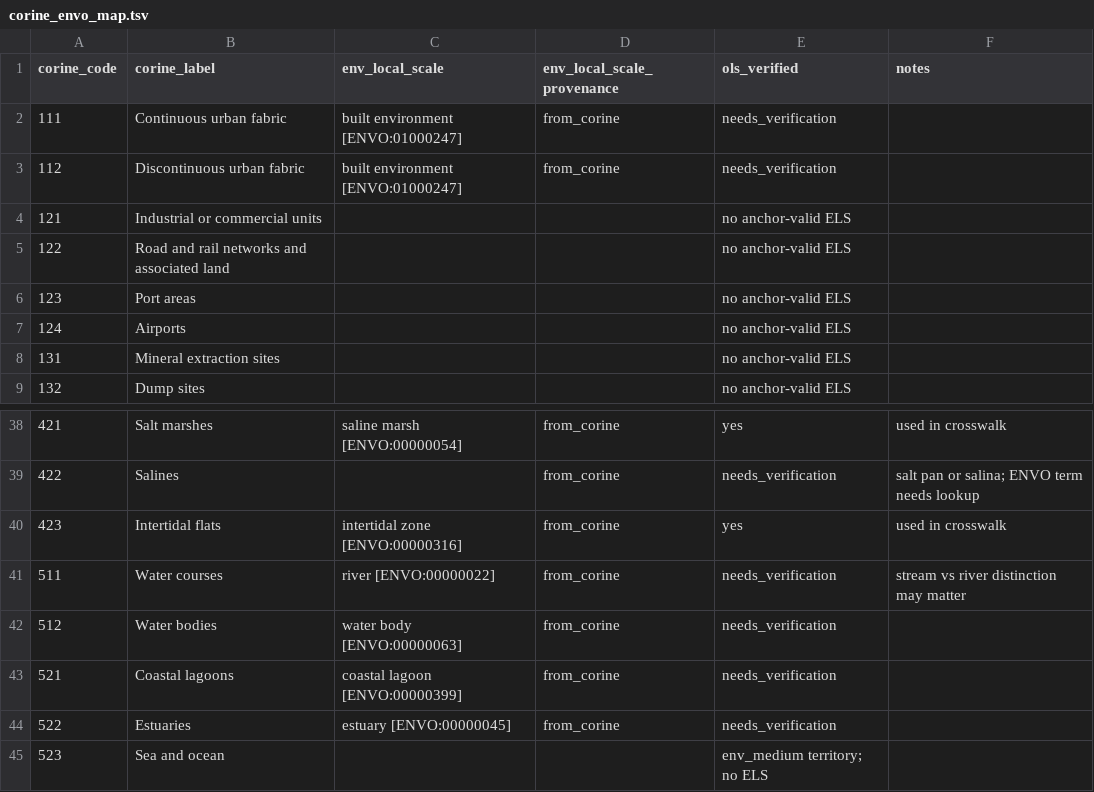
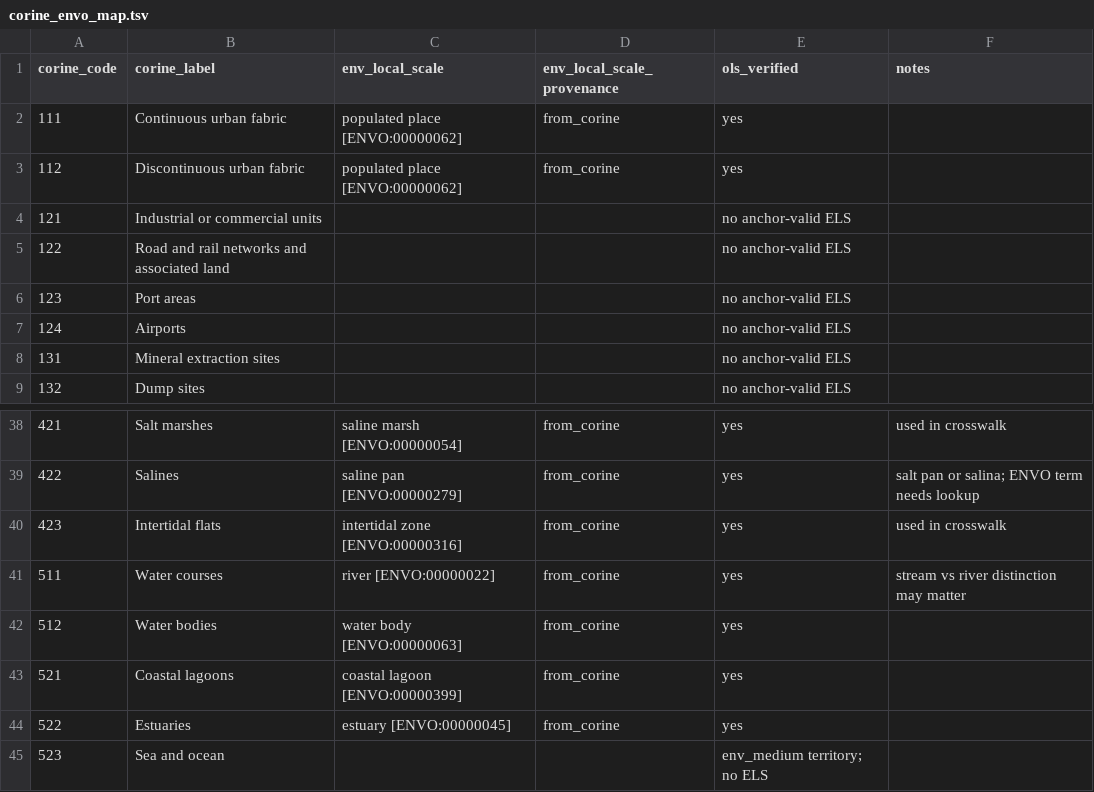
Before and after one commit to microbiomedata/nmdc-ingest-agent, a TSV file: data/mfdo-crosswalk-v2/corine_envo_map.tsv, drawn as a sheet; only a part is shown, gaps mark what is left out; the diff covers the shown part only.

```diff
--- a/data/mfdo-crosswalk-v2/corine_envo_map.tsv
+++ b/data/mfdo-crosswalk-v2/corine_envo_map.tsv
@@ -1,3 +1,3 @@
 corine_code	corine_label	env_local_scale	env_local_scale_provenance	ols_verified	notes
-111	Continuous urban fabric	built environment [ENVO:01000247]	from_corine	needs_verification
-112	Discontinuous urban fabric	built environment [ENVO:01000247]	from_corine	needs_verification
+111	Continuous urban fabric	populated place [ENVO:00000062]	from_corine	yes	
+112	Discontinuous urban fabric	populated place [ENVO:00000062]	from_corine	yes	
@@ -38,7 +38,7 @@ corine_code	corine_label	env_local_scale	env_local_scale_provenance	ols_verified
 421	Salt marshes	saline marsh [ENVO:00000054]	from_corine	yes	used in crosswalk
-422	Salines		from_corine	needs_verification	salt pan or salina; ENVO term needs lookup
+422	Salines	saline pan [ENVO:00000279]	from_corine	yes	salt pan or salina; ENVO term needs lookup
 423	Intertidal flats	intertidal zone [ENVO:00000316]	from_corine	yes	used in crosswalk
-511	Water courses	river [ENVO:00000022]	from_corine	needs_verification	stream vs river distinction may matter
-512	Water bodies	water body [ENVO:00000063]	from_corine	needs_verification
-521	Coastal lagoons	coastal lagoon [ENVO:00000399]	from_corine	needs_verification
-522	Estuaries	estuary [ENVO:00000045]	from_corine	needs_verification
+511	Water courses	river [ENVO:00000022]	from_corine	yes	stream vs river distinction may matter
+512	Water bodies	water body [ENVO:00000063]	from_corine	yes	
+521	Coastal lagoons	coastal lagoon [ENVO:00000399]	from_corine	yes	
+522	Estuaries	estuary [ENVO:00000045]	from_corine	yes	
```
Also changed, not shown: 34 edited cells elsewhere in this file, data/mfdo-crosswalk-v2/worldcover_envo_map.tsv, 5 other files.
